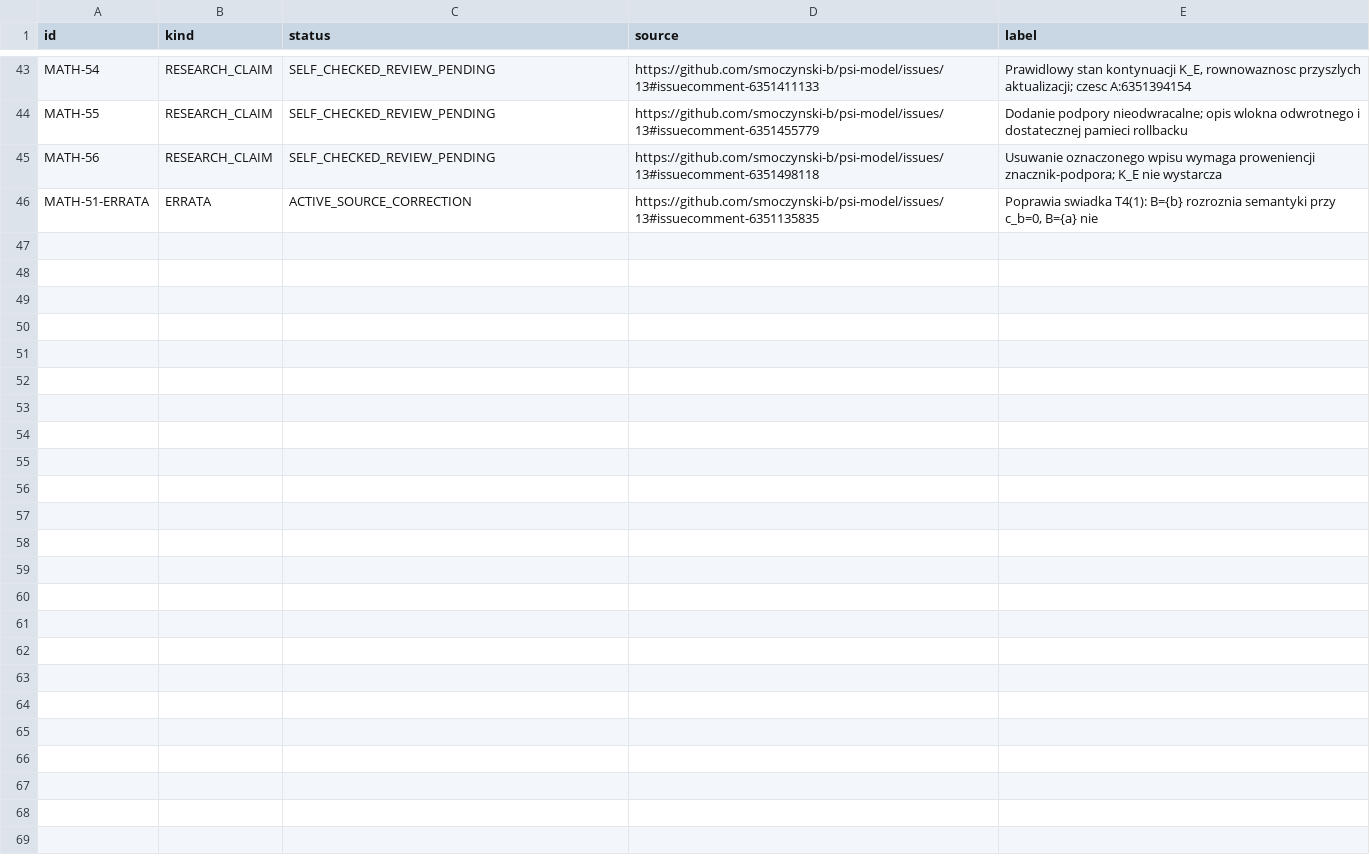
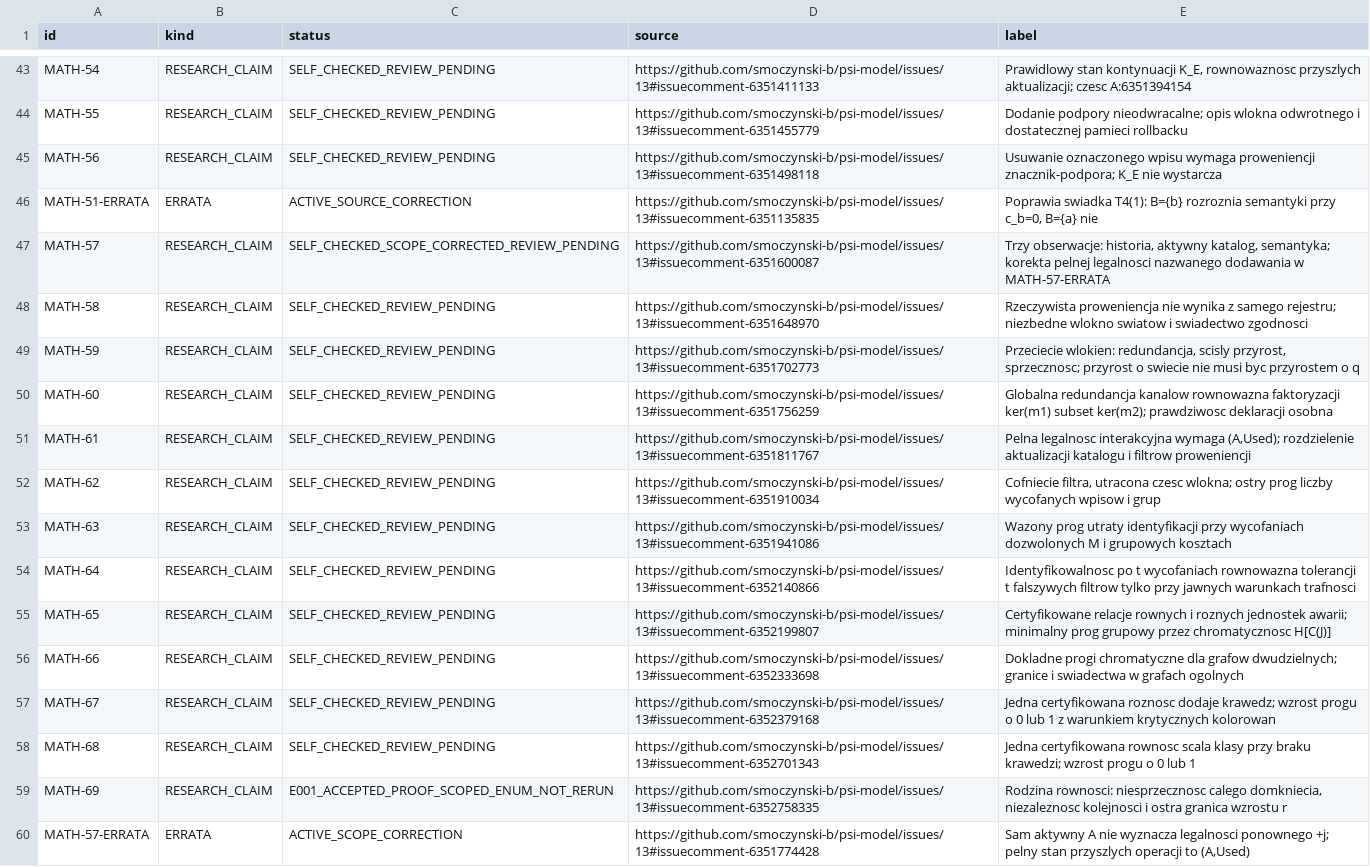
Before and after one commit to smoczynski-b/PSI, a TSV file: docs/memory/psi-memory-nodes-math-migration-20261024.tsv, drawn as a sheet; only a part is shown, gaps mark what is left out.

Commit message:
docs(psi-map): source-pin MATH-57–69 and MATH-57 legal-identifier errata

```diff
--- a/docs/memory/psi-memory-nodes-math-migration-20261024.tsv
+++ b/docs/memory/psi-memory-nodes-math-migration-20261024.tsv
@@ -46 +46,15 @@ MATH-56	RESEARCH_CLAIM	SELF_CHECKED_REVIEW_PENDING	https://github.com/smoczynski
 MATH-51-ERRATA	ERRATA	ACTIVE_SOURCE_CORRECTION	https://github.com/smoczynski-b/psi-model/issues/13#issuecomment-6351135835	Poprawia swiadka T4(1): B={b} rozroznia semantyki przy c_b=0, B={a} nie
+MATH-57	RESEARCH_CLAIM	SELF_CHECKED_SCOPE_CORRECTED_REVIEW_PENDING	https://github.com/smoczynski-b/psi-model/issues/13#issuecomment-6351600087	Trzy obserwacje: historia, aktywny katalog, semantyka; korekta pelnej legalnosci nazwanego dodawania w MATH-57-ERRATA
+MATH-58	RESEARCH_CLAIM	SELF_CHECKED_REVIEW_PENDING	https://github.com/smoczynski-b/psi-model/issues/13#issuecomment-6351648970	Rzeczywista proweniencja nie wynika z samego rejestru; niezbedne wlokno swiatow i swiadectwo zgodnosci
+MATH-59	RESEARCH_CLAIM	SELF_CHECKED_REVIEW_PENDING	https://github.com/smoczynski-b/psi-model/issues/13#issuecomment-6351702773	Przeciecie wlokien: redundancja, scisly przyrost, sprzecznosc; przyrost o swiecie nie musi byc przyrostem o q
+MATH-60	RESEARCH_CLAIM	SELF_CHECKED_REVIEW_PENDING	https://github.com/smoczynski-b/psi-model/issues/13#issuecomment-6351756259	Globalna redundancja kanalow rownowazna faktoryzacji ker(m1) subset ker(m2); prawdziwosc deklaracji osobna
+MATH-61	RESEARCH_CLAIM	SELF_CHECKED_REVIEW_PENDING	https://github.com/smoczynski-b/psi-model/issues/13#issuecomment-6351811767	Pelna legalnosc interakcyjna wymaga (A,Used); rozdzielenie aktualizacji katalogu i filtrow proweniencji
+MATH-62	RESEARCH_CLAIM	SELF_CHECKED_REVIEW_PENDING	https://github.com/smoczynski-b/psi-model/issues/13#issuecomment-6351910034	Cofniecie filtra, utracona czesc wlokna; ostry prog liczby wycofanych wpisow i grup
+MATH-63	RESEARCH_CLAIM	SELF_CHECKED_REVIEW_PENDING	https://github.com/smoczynski-b/psi-model/issues/13#issuecomment-6351941086	Wazony prog utraty identyfikacji przy wycofaniach dozwolonych M i grupowych kosztach
+MATH-64	RESEARCH_CLAIM	SELF_CHECKED_REVIEW_PENDING	https://github.com/smoczynski-b/psi-model/issues/13#issuecomment-6352140866	Identyfikowalnosc po t wycofaniach rownowazna tolerancji t falszywych filtrow tylko przy jawnych warunkach trafnosci
+MATH-65	RESEARCH_CLAIM	SELF_CHECKED_REVIEW_PENDING	https://github.com/smoczynski-b/psi-model/issues/13#issuecomment-6352199807	Certyfikowane relacje rownych i roznych jednostek awarii; minimalny prog grupowy przez chromatycznosc H[C(J)]
+MATH-66	RESEARCH_CLAIM	SELF_CHECKED_REVIEW_PENDING	https://github.com/smoczynski-b/psi-model/issues/13#issuecomment-6352333698	Dokladne progi chromatyczne dla grafow dwudzielnych; granice i swiadectwa w grafach ogolnych
+MATH-67	RESEARCH_CLAIM	SELF_CHECKED_REVIEW_PENDING	https://github.com/smoczynski-b/psi-model/issues/13#issuecomment-6352379168	Jedna certyfikowana roznosc dodaje krawedz; wzrost progu o 0 lub 1 z warunkiem krytycznych kolorowan
+MATH-68	RESEARCH_CLAIM	SELF_CHECKED_REVIEW_PENDING	https://github.com/smoczynski-b/psi-model/issues/13#issuecomment-6352701343	Jedna certyfikowana rownosc scala klasy przy braku krawedzi; wzrost progu o 0 lub 1
+MATH-69	RESEARCH_CLAIM	E001_ACCEPTED_PROOF_SCOPED_ENUM_NOT_RERUN	https://github.com/smoczynski-b/psi-model/issues/13#issuecomment-6352758335	Rodzina rownosci: niesprzecznosc calego domkniecia, niezaleznosc kolejnosci i ostra granica wzrostu r
+MATH-57-ERRATA	ERRATA	ACTIVE_SCOPE_CORRECTION	https://github.com/smoczynski-b/psi-model/issues/13#issuecomment-6351774428	Sam aktywny A nie wyznacza legalnosci ponownego +j; pelny stan przyszlych operacji to (A,Used)
```
